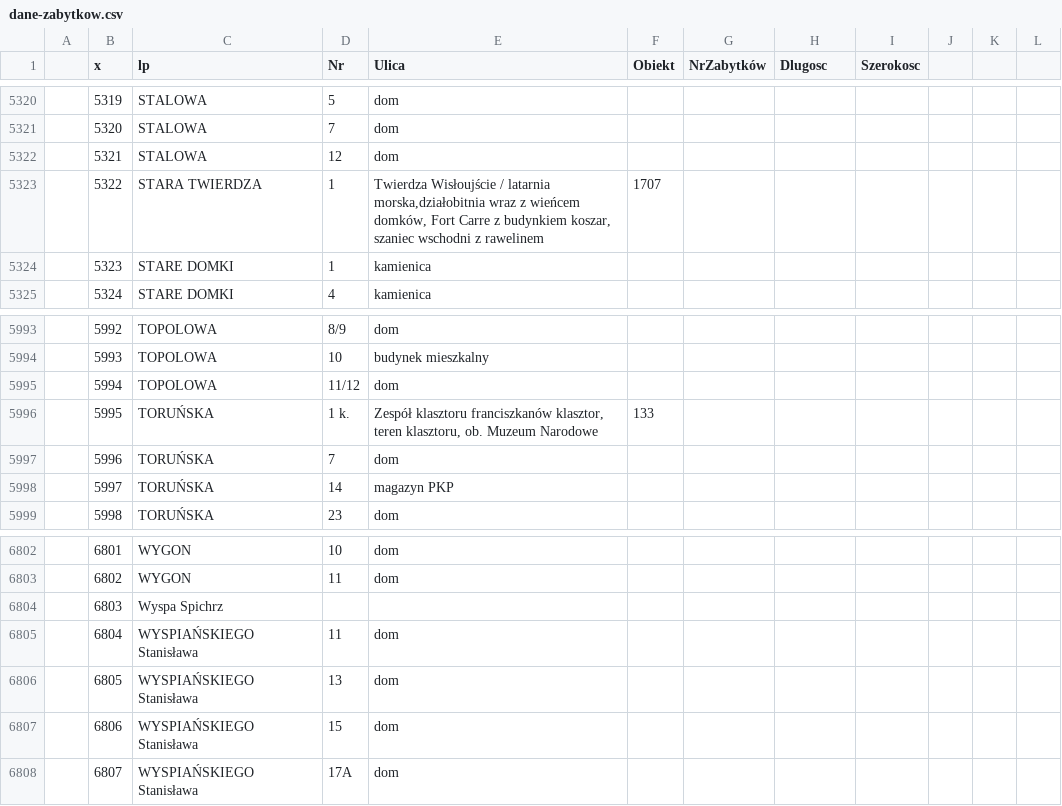
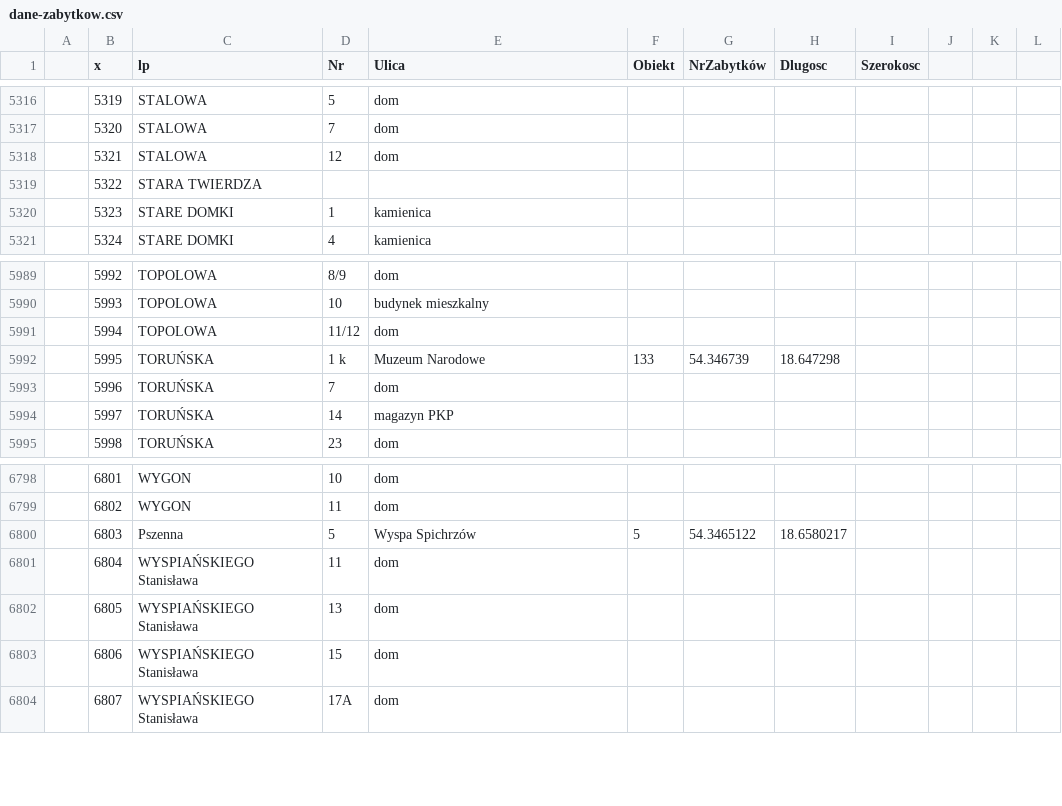
Before and after one commit to infoshareacademy/jfdd-monuments-app, a CSV file: data/dane-zabytkow.csv, drawn as a sheet; only a part is shown, gaps mark what is left out; the diff covers the shown part only.

```diff
--- a/data/dane-zabytkow.csv
+++ b/data/dane-zabytkow.csv
@@ -5322,3 +5318,3 @@
 ,5321,STALOWA,12,dom,,,,,,
-,5322,STARA TWIERDZA,1,"Twierdza Wisłoujście / latarnia morska,działobitnia wraz z wieńcem domków, Fort Carre z budynkiem koszar, szaniec wschodni z rawelinem",1707,,,,,
+,5322,STARA TWIERDZA,
 ,5323,STARE DOMKI,1,kamienica,,,,,,
@@ -5995,3 +5991,3 @@
 ,5994,TOPOLOWA ,11/12,dom,,,,,,
-,5995,TORUŃSKA,1 k.,"Zespół klasztoru franciszkanów  klasztor, teren klasztoru, ob. Muzeum Narodowe",133,,,,,
+,5995,TORUŃSKA,1 k,Muzeum Narodowe,133,54.346739,18.647298,,,
 ,5996,TORUŃSKA,7,dom,,,,,,
@@ -6803,3 +6799,3 @@
 ,6802,WYGON,11,dom,,,,,,
-,6803,Wyspa Spichrz,,,,,
+,6803,Pszenna,5,Wyspa Spichrzów,5,54.3465122,18.6580217,,,
 ,6804,WYSPIAŃSKIEGO Stanisława,11,dom,,,,,,
```
Also changed, not shown: 4 removed rows and 7 edited cells elsewhere in this file.
